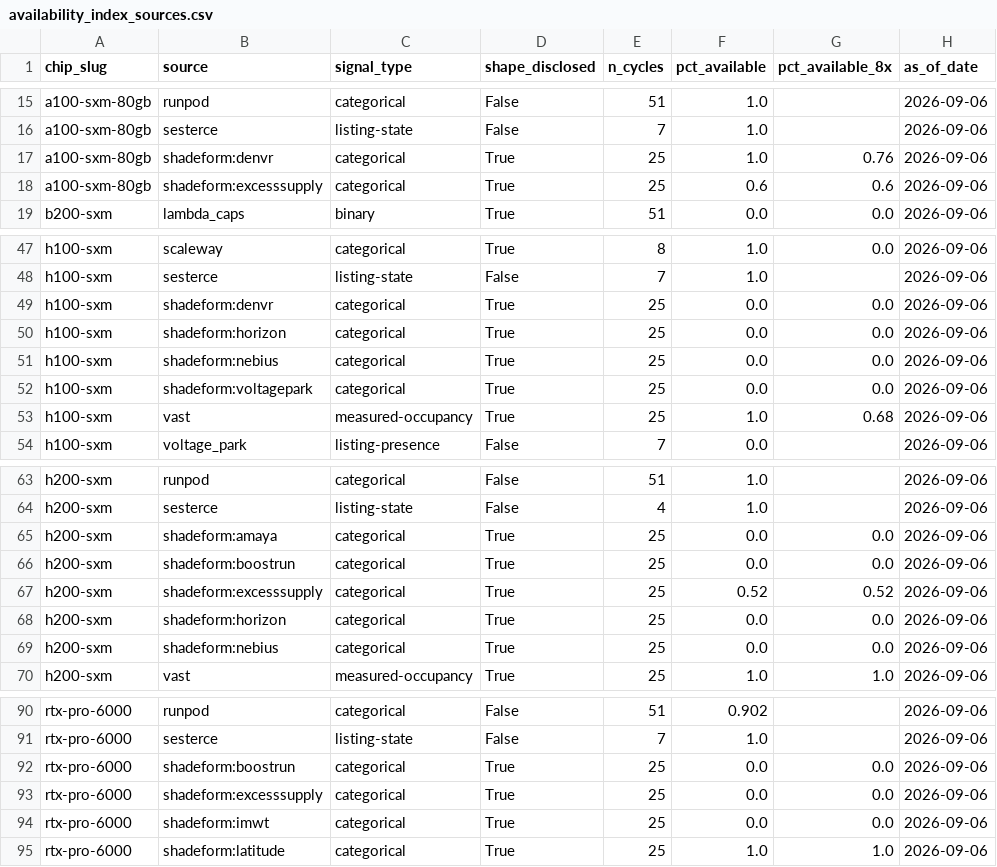
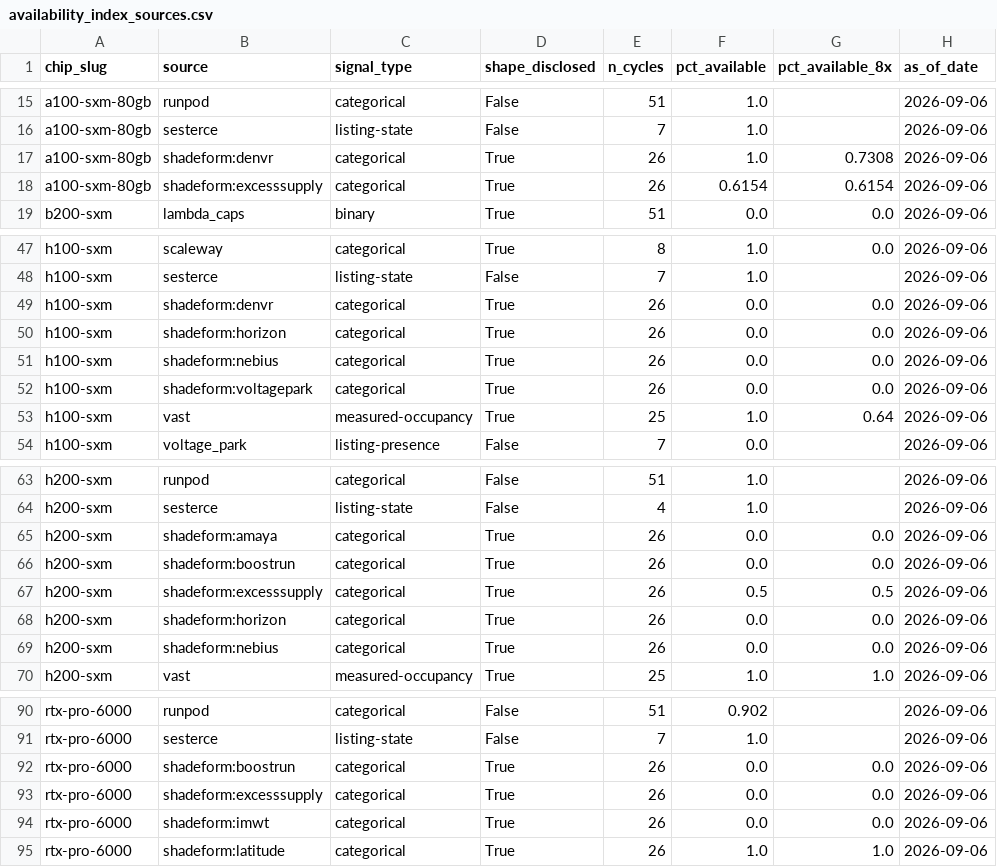
Before and after one commit to ccir-index/ccir-site, a CSV file: public/data/availability_index_sources.csv, drawn as a sheet; only a part is shown, gaps mark what is left out; the diff covers the shown part only; the diff names each change by its address in the sheet, - before the commit and + after, or states it on an @@ line.

Commit message:
data: refresh snapshot to 2026-09-06

```diff
--- a/public/data/availability_index_sources.csv
+++ b/public/data/availability_index_sources.csv
-E17:E18 (n_cycles): 25
+E17:E18 (n_cycles): 26
-G17 (pct_available_8x): 0.76
+G17 (pct_available_8x): 0.7308
-F18 (pct_available): 0.6
+F18 (pct_available): 0.6154
-G18 (pct_available_8x): 0.6
+G18 (pct_available_8x): 0.6154
-E49:E52 (n_cycles): 25
+E49:E52 (n_cycles): 26
-G53 (pct_available_8x): 0.68
+G53 (pct_available_8x): 0.64
-E65:E69 (n_cycles): 25
+E65:E69 (n_cycles): 26
-F67 (pct_available): 0.52
+F67 (pct_available): 0.5
-G67 (pct_available_8x): 0.52
+G67 (pct_available_8x): 0.5
-E92:E95 (n_cycles): 25
+E92:E95 (n_cycles): 26
```
Also changed, not shown: 3 edited cells elsewhere in this file, public/data/rates_daily.csv, public/data/vast_utilization.csv, 49 other files.
